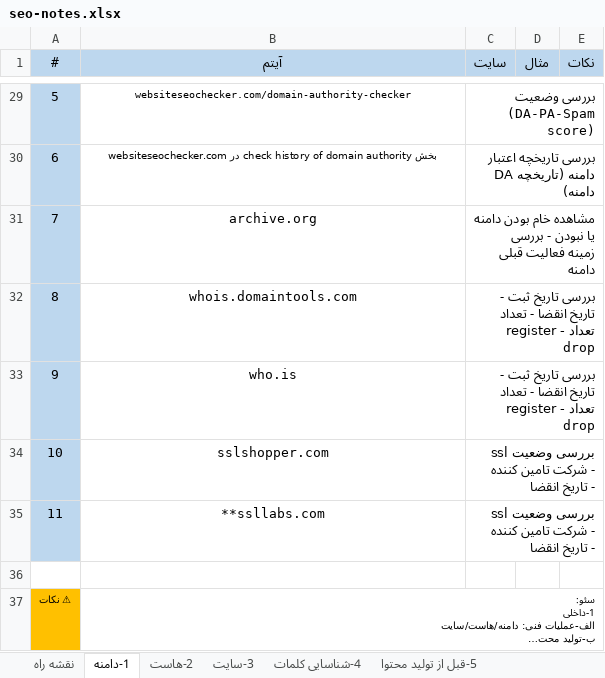
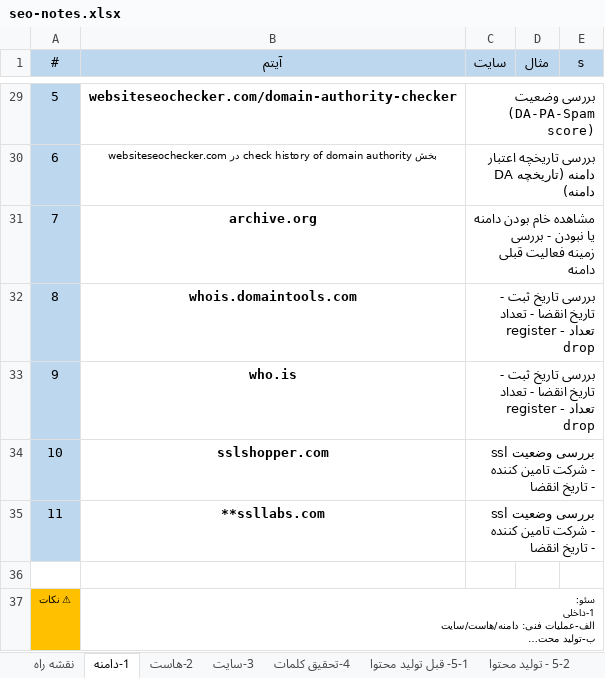
Before and after one commit to hossein-amirabadi/seo-notes, an Excel workbook: seo-notes.xlsx, sheet 1-دامنه, drawn as a sheet; only a part is shown, gaps mark what is left out; long unchanged cells end in …; values as stored, in another font and other column widths than the file's, no borders; table styles not drawn; the diff covers the shown part only; the diff names each change by its address in the sheet, - before the commit and + after, or states it on an @@ line.

```diff
--- a/seo-notes.xlsx (sheet 1-دامنه)
+++ b/seo-notes.xlsx (sheet 1-دامنه)
-sheet tab: 4-شناسایی کلمات
+sheet tab: 4-تحقیق کلمات
-sheet tab: 5-قبل از تولید محتوا
+sheet tab: 5-1- قبل تولید محتوا
+sheet tab: 5-2 - تولید محتوا
-E1: نکات
+E1: s
-B29:B35 bold: off
+B29:B35 bold: on
@@ B29 text size: larger @@
```
Also changed, not shown: 9 edited cells and cell formats elsewhere in this sheet, sheet 5-1- قبل تولید محتوا, sheet 4-تحقیق کلمات, charts or pictures, 1 other file.
